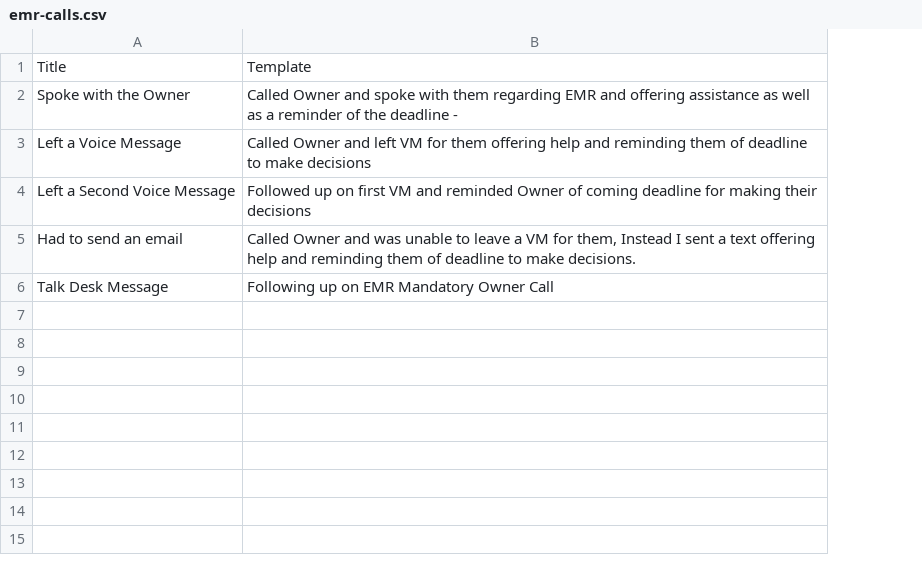
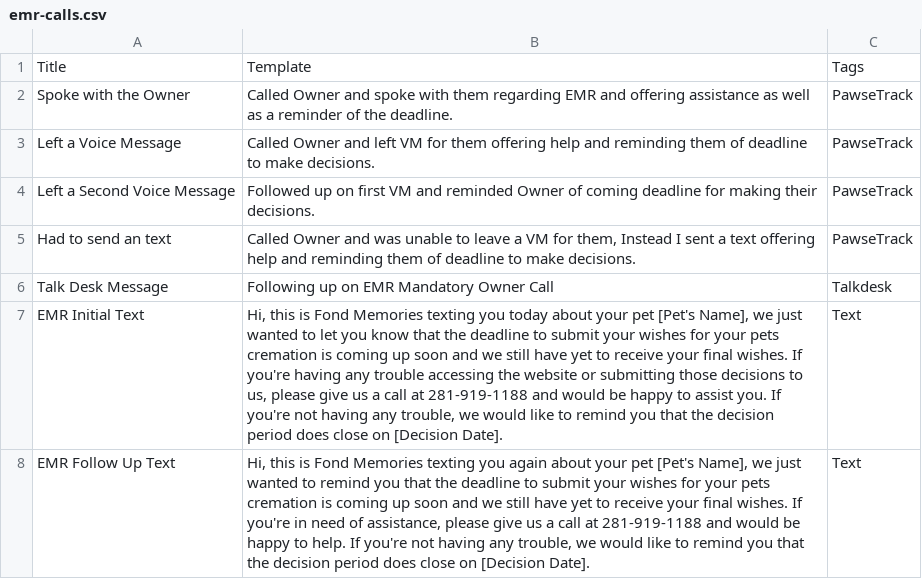
Before and after one commit to TheAmethystBlade/FM.tools, a CSV file: message-generator/emr-calls.csv, drawn as a sheet; the diff names each change by its address in the sheet, - before the commit and + after, or states it on an @@ line.

Commit message:
Update emr-calls.csv
Updated EMR message options

```diff
--- a/message-generator/emr-calls.csv
+++ b/message-generator/emr-calls.csv
+column C, rows 1-6: Tags | PawseTrack | PawseTrack | PawseTrack | PawseTrack | Talkdesk
-B2: …of the deadline -
+B2: …of the deadline.
-B3: …to make decisions
+B3: …to make decisions.
-B4: …making their decisions
+B4: …making their decisions.
-A5: Had to send an email
+A5: Had to send an text
+row 7: EMR Initial Text | Hi, this is Fond Memories texting you today about your pet [Pet's Name], we just wanted to let you know that the deadline to submit your wishes for your pets cremation is coming up soon and we still have yet to receive your final wishes. If you're having any trouble accessing the website or submitting those decisions to us, please give us a call at 281-919-1188 and would be happy to assist you. If you're not having any trouble, we would like to remind you that the decision period does close on [Decision Date]. | Text
+row 8: EMR Follow Up Text | Hi, this is Fond Memories texting you again about your pet [Pet's Name], we just wanted to remind you that the deadline to submit your wishes for your pets cremation is coming up soon and we still have yet to receive your final wishes. If you're in need of assistance, please give us a call at 281-919-1188 and would be happy to help. If you're not having any trouble, we would like to remind you that the decision period does close on [Decision Date]. | Text
```
